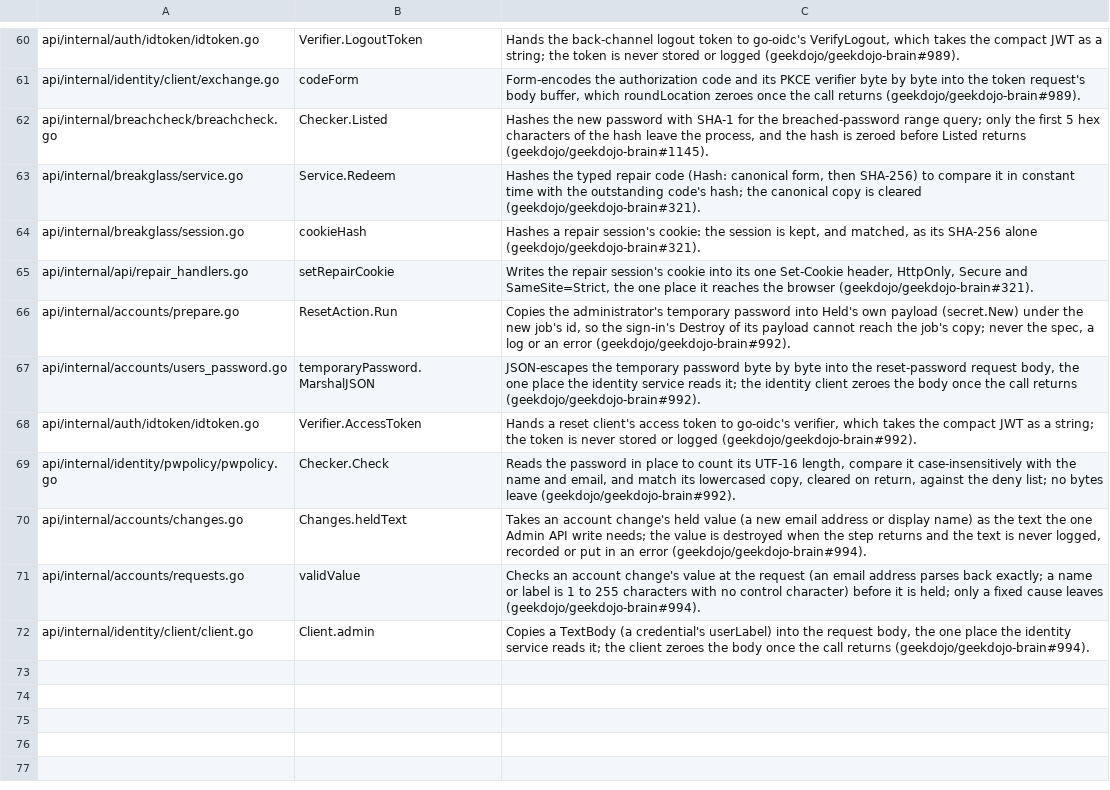
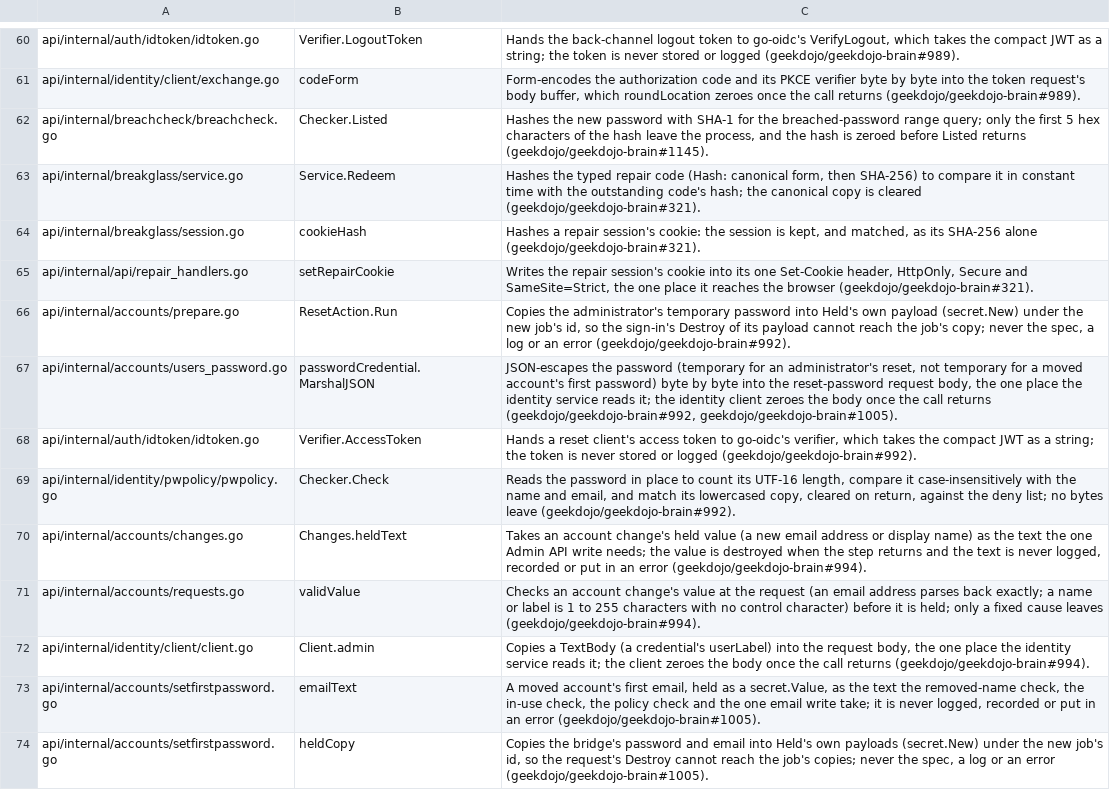
Before and after one commit to geekdojo/rasputin-control-plane, a TSV file: .github/secret-reveal-allow.tsv, drawn as a sheet; only a part is shown, gaps mark what is left out.

```diff
--- a/.github/secret-reveal-allow.tsv
+++ b/.github/secret-reveal-allow.tsv
@@ -66,3 +66,3 @@ api/internal/api/repair_handlers.go	setRepairCookie	Writes the repair session's
 api/internal/accounts/prepare.go	ResetAction.Run	Copies the administrator's temporary password into Held's own payload (secret.New) under the new job's id, so the sign-in's Destroy of its payload cannot reach the job's copy; never the spec, a log or an error (geekdojo/geekdojo-brain#992).
-api/internal/accounts/users_password.go	temporaryPassword.MarshalJSON	JSON-escapes the temporary password byte by byte into the reset-password request body, the one place the identity service reads it; the identity client zeroes the body once the call returns (geekdojo/geekdojo-brain#992).
+api/internal/accounts/users_password.go	passwordCredential.MarshalJSON	JSON-escapes the password (temporary for an administrator's reset, not temporary for a moved account's first password) byte by byte into the reset-password request body, the one place the identity service reads it; the identity client zeroes the body once the call returns (geekdojo/geekdojo-brain#992, geekdojo/geekdojo-brain#1005).
 api/internal/auth/idtoken/idtoken.go	Verifier.AccessToken	Hands a reset client's access token to go-oidc's verifier, which takes the compact JWT as a string; the token is never stored or logged (geekdojo/geekdojo-brain#992).
@@ -72 +72,3 @@ api/internal/accounts/requests.go	validValue	Checks an account change's value at
 api/internal/identity/client/client.go	Client.admin	Copies a TextBody (a credential's userLabel) into the request body, the one place the identity service reads it; the client zeroes the body once the call returns (geekdojo/geekdojo-brain#994).
+api/internal/accounts/setfirstpassword.go	emailText	A moved account's first email, held as a secret.Value, as the text the removed-name check, the in-use check, the policy check and the one email write take; it is never logged, recorded or put in an error (geekdojo/geekdojo-brain#1005).
+api/internal/accounts/setfirstpassword.go	heldCopy	Copies the bridge's password and email into Held's own payloads (secret.New) under the new job's id, so the request's Destroy cannot reach the job's copies; never the spec, a log or an error (geekdojo/geekdojo-brain#1005).
```
Also changed, not shown: .github/auth-register.tsv, .github/timer-audit.tsv, 39 other files.
